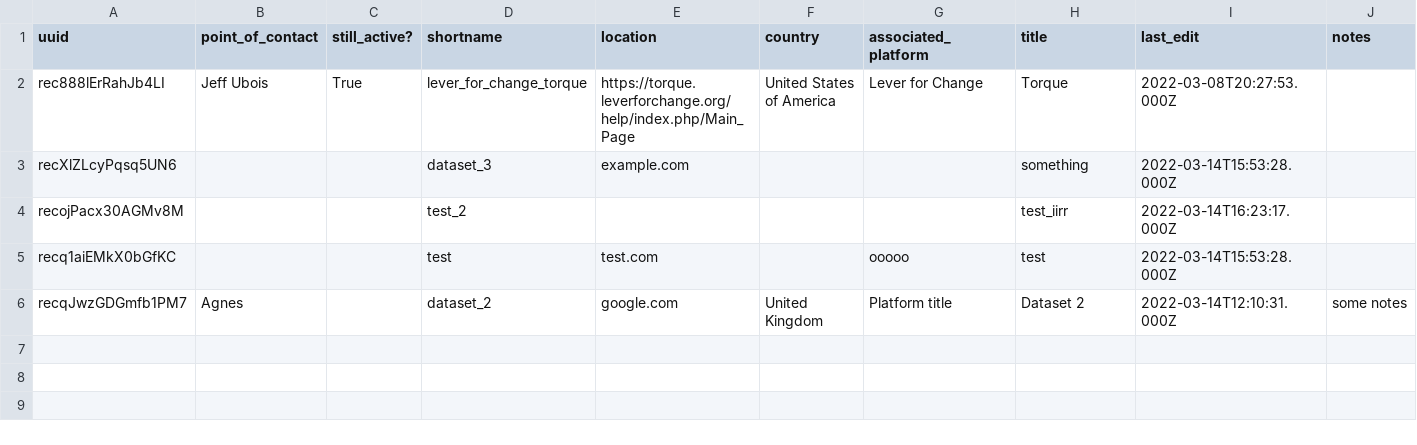
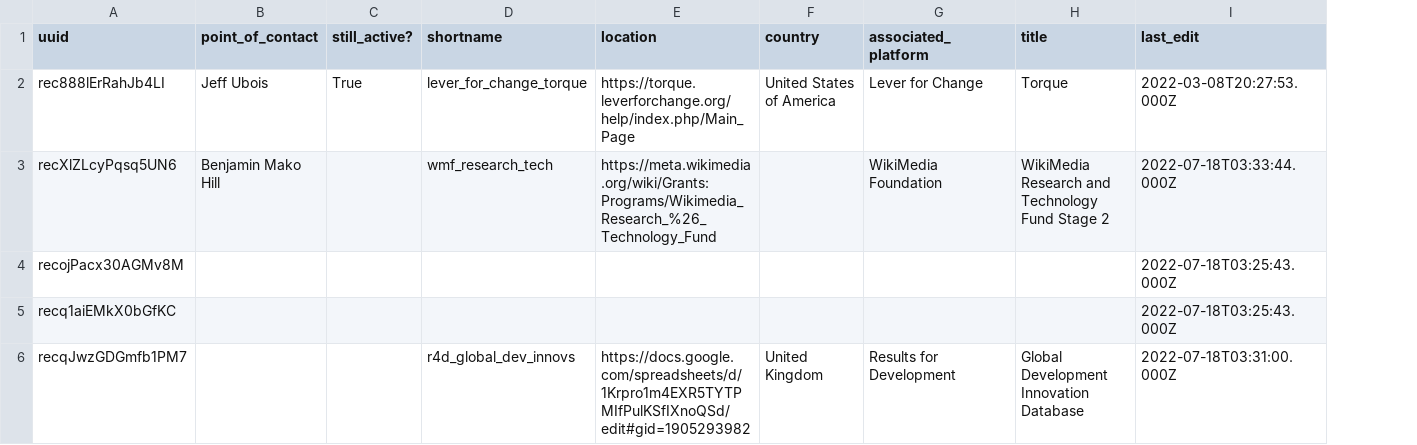
Before and after one commit to agnescameron/grants-commons-index, a CSV file: index_archive/Grant_Datasets.csv, drawn as a sheet; the diff names each change by its address in the sheet, - before the commit and + after, or states it on an @@ line.

```diff
--- a/index_archive/Grant_Datasets.csv
+++ b/index_archive/Grant_Datasets.csv
-column J (notes), row 6: some notes
-B3 (point_of_contact): (empty)
+B3 (point_of_contact): Benjamin Mako Hill
-D3 (shortname): dataset_3
+D3 (shortname): wmf_research_tech
-E3 (location): example.com
+E3 (location): https://meta.wikimedia.org/wiki/Grants:Programs/Wikimedia_Research_%26_Technology_Fund
-G3 (associated_platform): (empty)
+G3 (associated_platform): WikiMedia Foundation
-H3 (title): something
+H3 (title): WikiMedia Research and Technology Fund Stage 2
-I3 (last_edit): 2022-03-14T15:53:28.000Z
+I3 (last_edit): 2022-07-18T03:33:44.000Z
-D4 (shortname): test_2
+D4 (shortname): (empty)
-H4 (title): test_iirr
+H4 (title): (empty)
-I4 (last_edit): 2022-03-14T16:23:17.000Z
+I4 (last_edit): 2022-07-18T03:25:43.000Z
-D5 (shortname): test
+D5 (shortname): (empty)
-E5 (location): test.com
+E5 (location): (empty)
-G5 (associated_platform): ooooo
+G5 (associated_platform): (empty)
-H5 (title): test
+H5 (title): (empty)
-I5 (last_edit): 2022-03-14T15:53:28.000Z
+I5 (last_edit): 2022-07-18T03:25:43.000Z
-B6 (point_of_contact): Agnes
+B6 (point_of_contact): (empty)
-D6 (shortname): dataset_2
+D6 (shortname): r4d_global_dev_innovs
-E6 (location): google.com
+E6 (location): https://docs.google.com/spreadsheets/d/1Krpro1m4EXR5TYTPMIfPulKSfIXnoQSd/edit#gid=1905293982
-G6 (associated_platform): Platform title
+G6 (associated_platform): Results for Development
-H6 (title): Dataset 2
+H6 (title): Global Development Innovation Database
-I6 (last_edit): 2022-03-14T12:10:31.000Z
+I6 (last_edit): 2022-07-18T03:31:00.000Z
```
Also changed, not shown: 4 other files.
